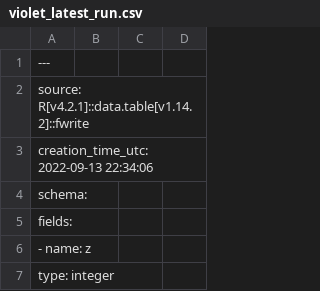
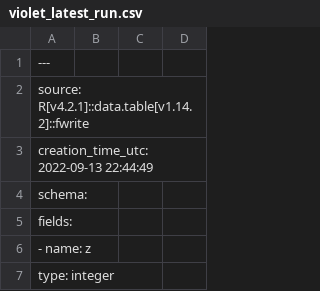
Before and after one commit to cyrusae/vm-challenge-r, a CSV file: logs/violet_latest_run.csv, drawn as a sheet; only a part is shown.

```diff
--- a/logs/violet_latest_run.csv
+++ b/logs/violet_latest_run.csv
@@ -2,3 +2,3 @@
 source: R[v4.2.1]::data.table[v1.14.2]::fwrite
-creation_time_utc: 2022-09-13 22:34:06
+creation_time_utc: 2022-09-13 22:44:49
 schema:
```
Also changed, not shown: 3 other files.
